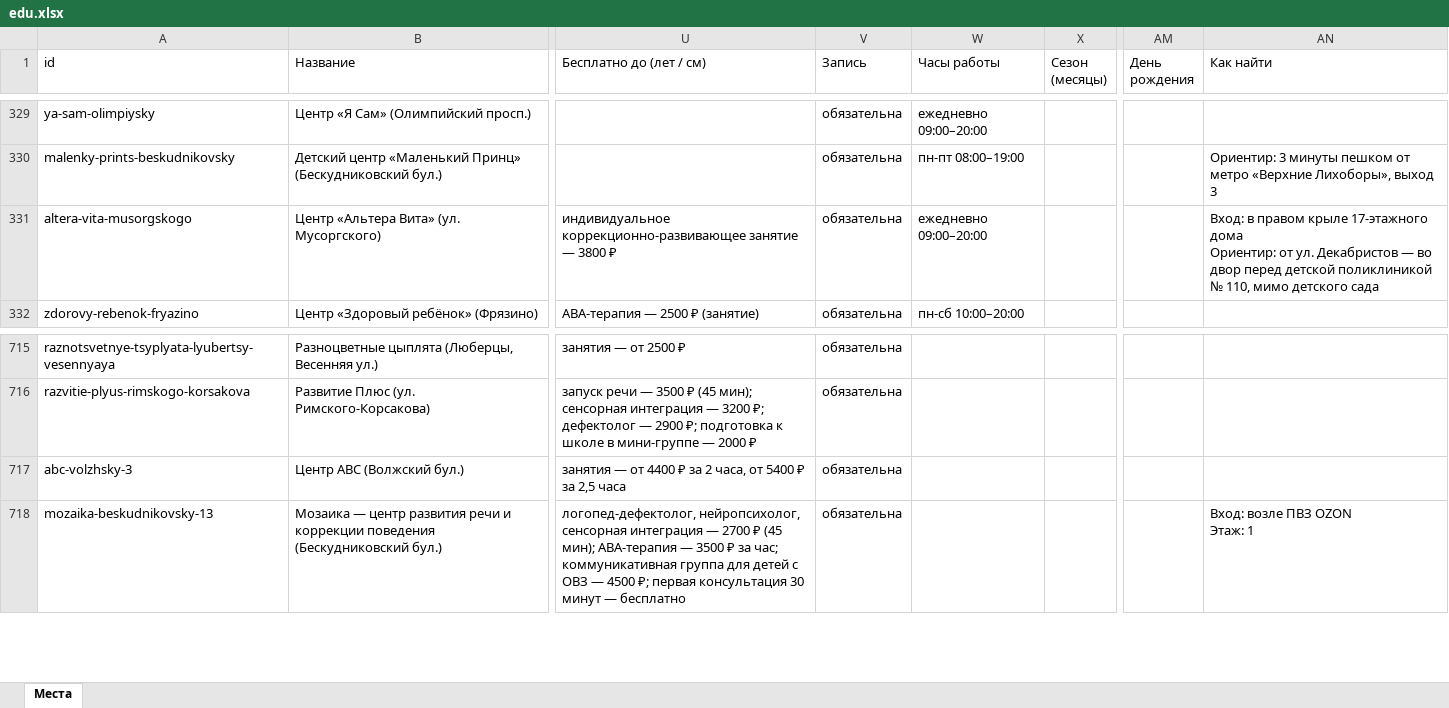
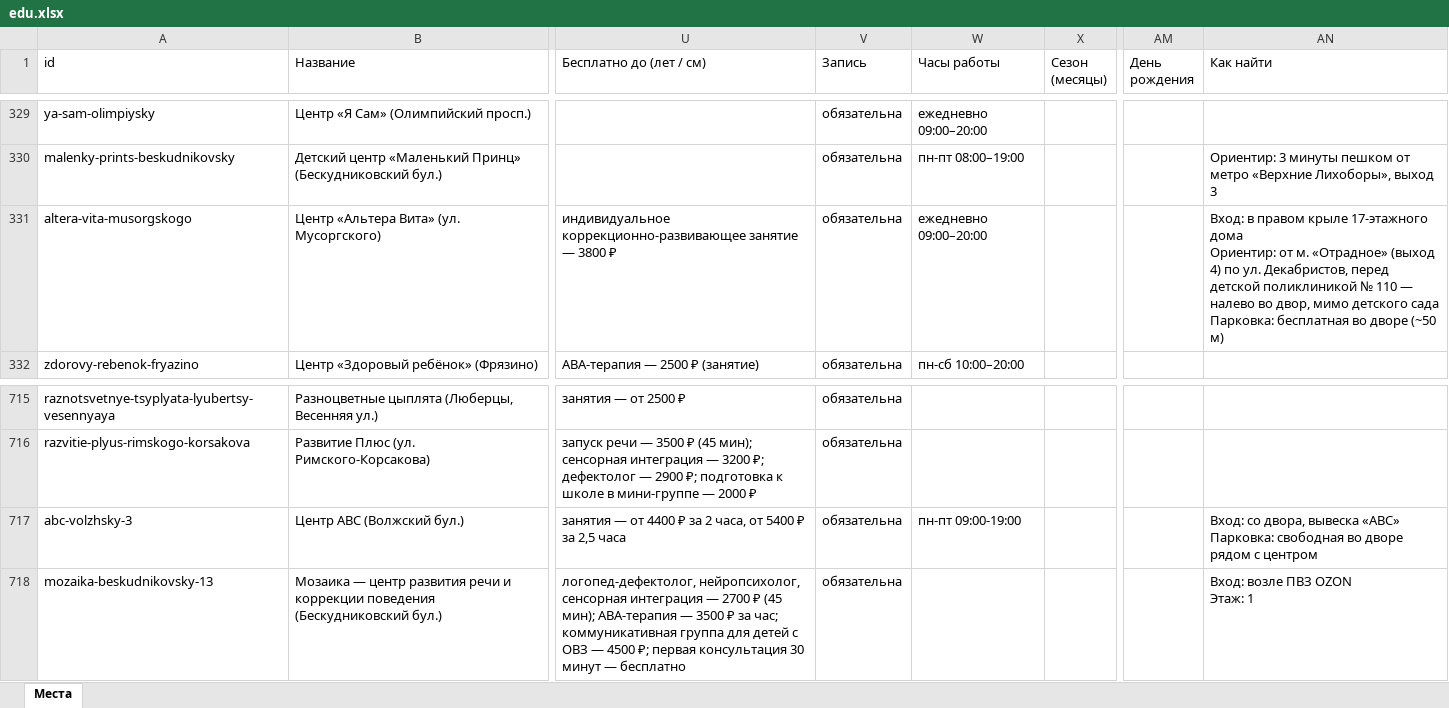
Before and after one commit to vadimsurov-apps/kudapoiti-data, an Excel workbook: data/parts/edu.xlsx, sheet Места, drawn as a sheet; only a part is shown, gaps mark what is left out; values as stored, in another font and other column widths than the file's, no borders; ↵ is a line break in a cell; the diff names each change by its address in the sheet, - before the commit and + after, or states it on an @@ line.

```diff
--- a/data/parts/edu.xlsx (sheet Места)
+++ b/data/parts/edu.xlsx (sheet Места)
-AN331 (Как найти): …Ориентир: от ул. Декабристов — во двор перед детской поликлиникой № 110, мимо детского сада
+AN331 (Как найти): …Ориентир: от м. «Отрадное» (выход 4) по ул. Декабристов, перед детской поликлиникой № 110 — налево во двор, мимо детского сада ↵ Парковка: бесплатная во дворе (~50 м)
-W717 (Часы работы): (empty)
+W717 (Часы работы): пн-пт 09:00-19:00
-AN717 (Как найти): (empty)
+AN717 (Как найти): Вход: со двора, вывеска «ABC» ↵ Парковка: свободная во дворе рядом с центром
```
Also changed, not shown: data/kuda-poiti-mesta.xlsx, data/parts/creative.xlsx, 4 other files.
